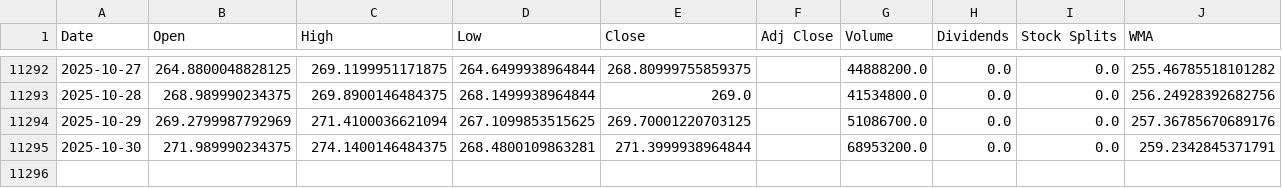
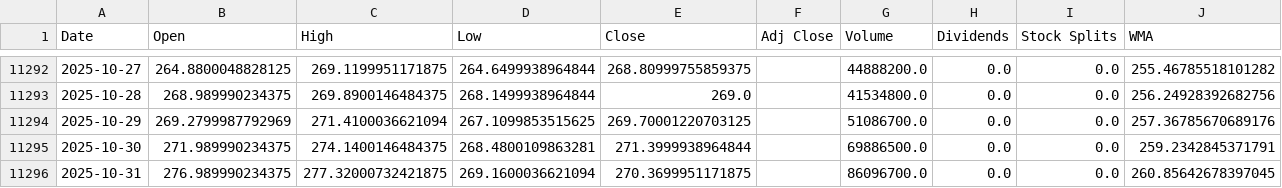
Before and after one commit to LeoRodaelli/investAI, a CSV file: AAPL.csv, drawn as a sheet; only a part is shown, gaps mark what is left out.

```diff
--- a/AAPL.csv
+++ b/AAPL.csv
@@ -11294,2 +11294,3 @@ Date,Open,High,Low,Close,Adj Close,Volume,Dividends,Stock Splits,WMA
 2025-10-29,269.2799987792969,271.4100036621094,267.1099853515625,269.70001220703125,,51086700.0,0.0,0.0,257.36785670689176
-2025-10-30,271.989990234375,274.1400146484375,268.4800109863281,271.3999938964844,,68953200.0,0.0,0.0,259.2342845371791
+2025-10-30,271.989990234375,274.1400146484375,268.4800109863281,271.3999938964844,,69886500.0,0.0,0.0,259.2342845371791
+2025-10-31,276.989990234375,277.32000732421875,269.1600036621094,270.3699951171875,,86096700.0,0.0,0.0,260.85642678397045
```
Also changed, not shown: BHIA3.SA.csv, GOGL34.SA.csv, 7 other files.
